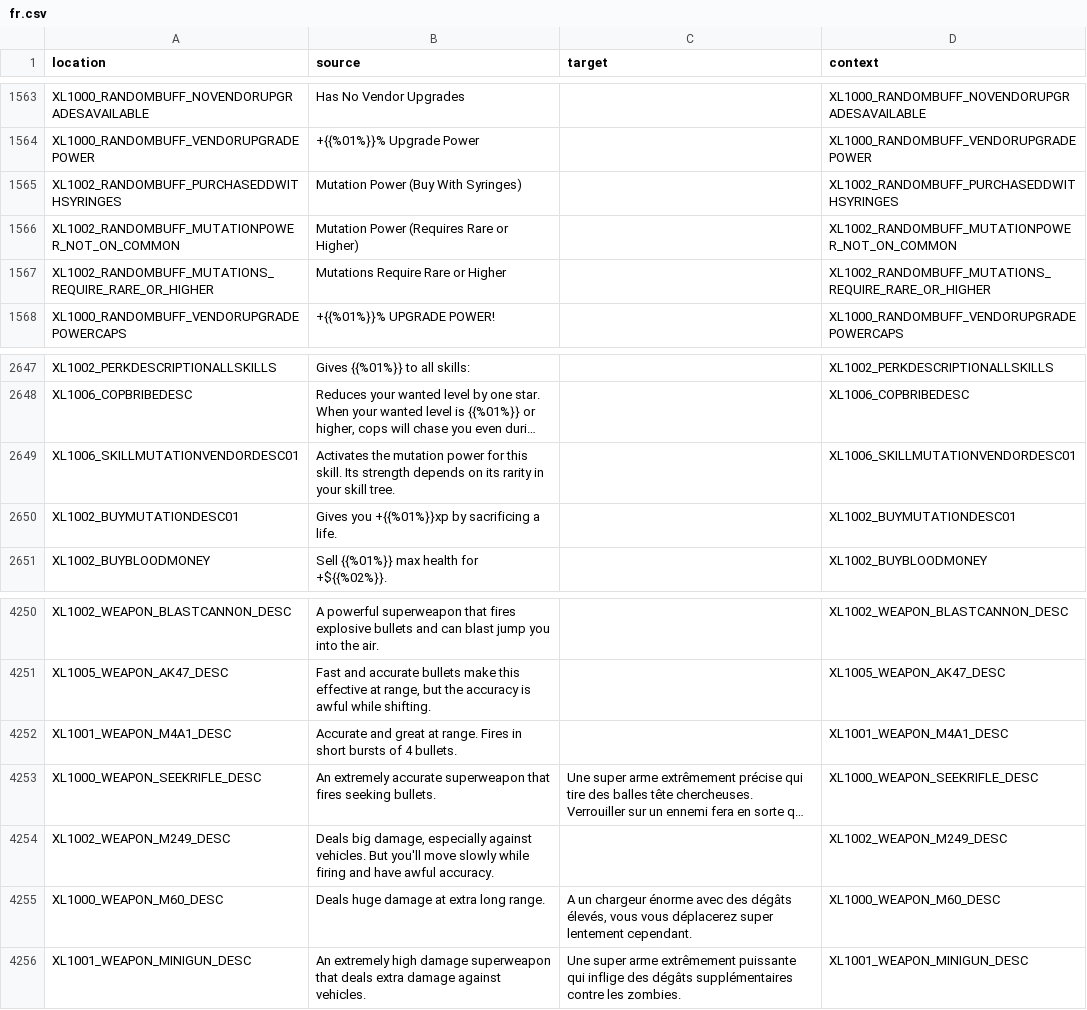
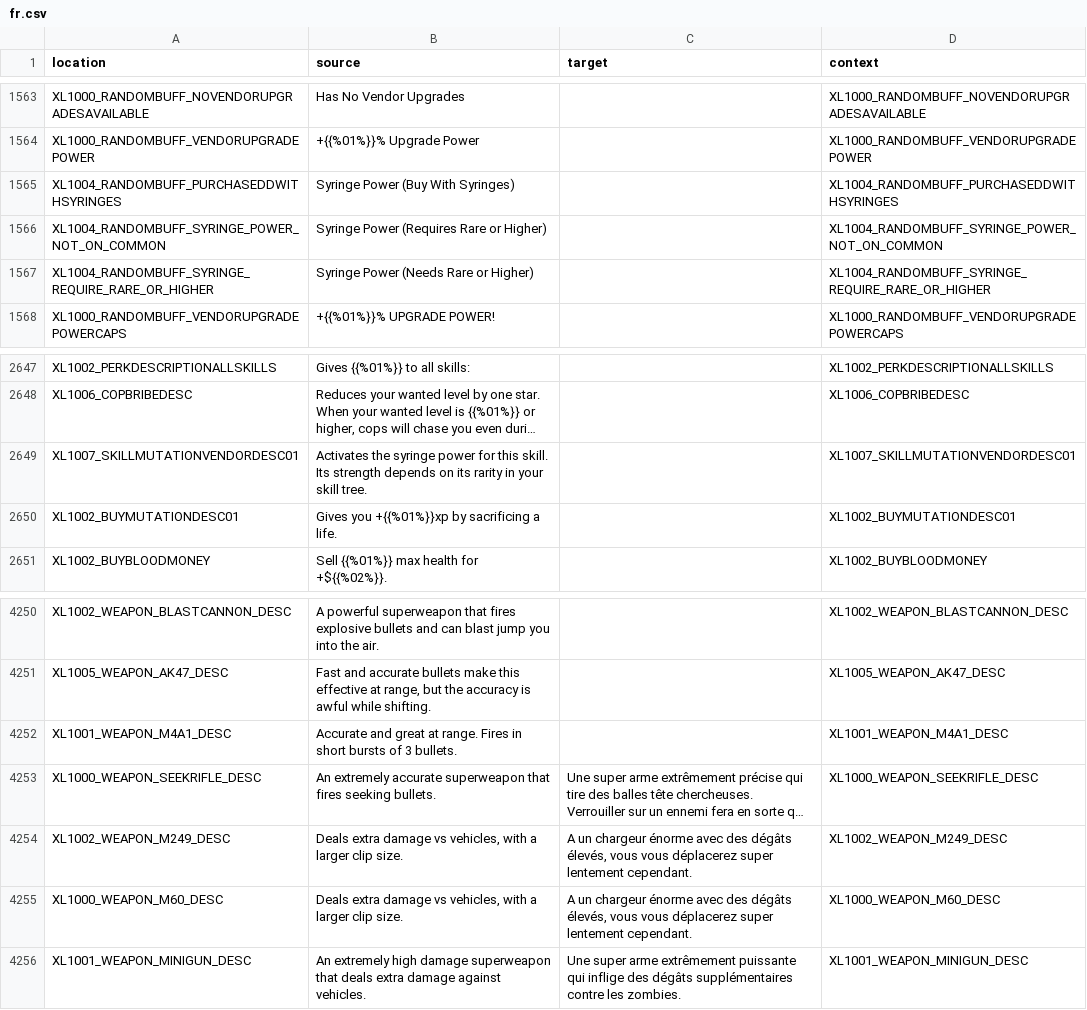
Before and after one commit to bencelot/GeneshiftTranslations, a CSV file: fr.csv, drawn as a sheet; only a part is shown, gaps mark what is left out; long unchanged cells end in …; removed rows and columns are numbered as before the commit, all else as after; the diff names each change by its address in the sheet, - before the commit and + after, or states it on an @@ line.

```diff
--- a/fr.csv
+++ b/fr.csv
-A1565 (location): XL1002_RANDOMBUFF_PURCHASEDDWITHSYRINGES
+A1565 (location): XL1004_RANDOMBUFF_PURCHASEDDWITHSYRINGES
-B1565 (source): Mutation Power (Buy With Syringes)
+B1565 (source): Syringe Power (Buy With Syringes)
-D1565 (context): XL1002_RANDOMBUFF_PURCHASEDDWITHSYRINGES
+D1565 (context): XL1004_RANDOMBUFF_PURCHASEDDWITHSYRINGES
-A1566 (location): XL1002_RANDOMBUFF_MUTATIONPOWER_NOT_ON_COMMON
+A1566 (location): XL1004_RANDOMBUFF_SYRINGE_POWER_NOT_ON_COMMON
-B1566 (source): Mutation Power (Requires Rare or Higher)
+B1566 (source): Syringe Power (Requires Rare or Higher)
-D1566 (context): XL1002_RANDOMBUFF_MUTATIONPOWER_NOT_ON_COMMON
+D1566 (context): XL1004_RANDOMBUFF_SYRINGE_POWER_NOT_ON_COMMON
-row 1567: XL1002_RANDOMBUFF_MUTATIONS_REQUIRE_RARE_OR_HIGHER | Mutations Require Rare or Higher |  | XL1002_RANDOMBUFF_MUTATIONS_REQUIRE_RARE_OR_HIGHER
+row 1567: XL1004_RANDOMBUFF_SYRINGE_REQUIRE_RARE_OR_HIGHER | Syringe Power (Needs Rare or Higher) |  | XL1004_RANDOMBUFF_SYRINGE_REQUIRE_RARE_OR_HIGHER
-A2649 (location): XL1006_SKILLMUTATIONVENDORDESC01
+A2649 (location): XL1007_SKILLMUTATIONVENDORDESC01
-B2649 (source): Activates the mutation power for…
+B2649 (source): Activates the syringe power for…
-D2649 (context): XL1006_SKILLMUTATIONVENDORDESC01
+D2649 (context): XL1007_SKILLMUTATIONVENDORDESC01
-B4252 (source): …bursts of 4 bullets.
+B4252 (source): …bursts of 3 bullets.
-B4254 (source): Deals big damage, especially against vehicles. But you'll move slowly while firing and have awful accuracy.
+B4254 (source): Deals extra damage vs vehicles, with a larger clip size.
-C4254 (target): (empty)
+C4254 (target): A un chargeur énorme avec des dégâts élevés, vous vous déplacerez super lentement cependant.
-B4255 (source): Deals huge damage at extra long range.
+B4255 (source): Deals extra damage vs vehicles, with a larger clip size.
```
Also changed, not shown: de.csv, en.csv, 4 other files.
